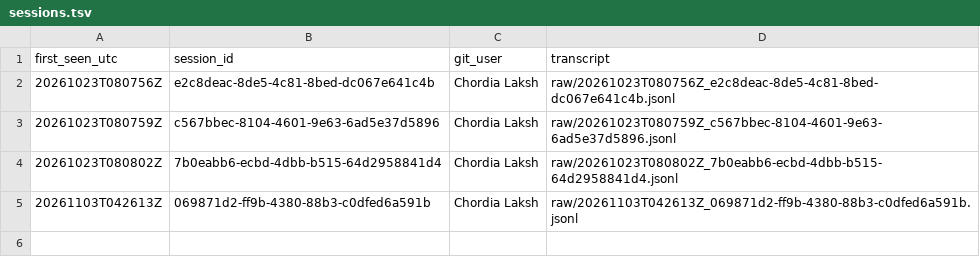
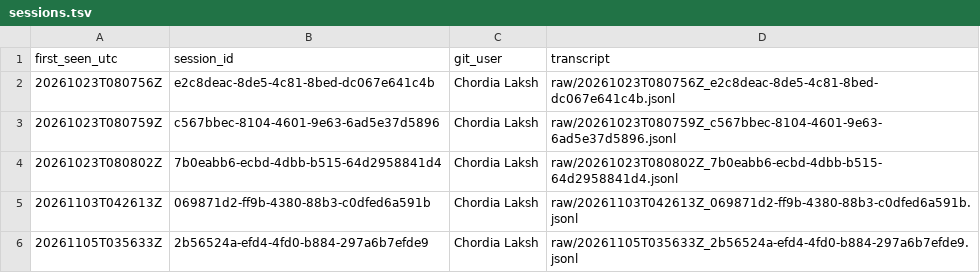
Before and after one commit to adityamd1307/Tokenisation-Using-BlockChain, a TSV file: docs/ai-logs/sessions.tsv, drawn as a sheet; the diff names each change by its address in the sheet, - before the commit and + after, or states it on an @@ line.

Commit message:
evidence: archive session 2b56524a (Phase 5) and the latest 069871d2 transcript before push (hash-scanned: no dev keys, seed phrases, non-noreply emails or RPC keys)

```diff
--- a/docs/ai-logs/sessions.tsv
+++ b/docs/ai-logs/sessions.tsv
+row 6: 20261105T035633Z | 2b56524a-efd4-4fd0-b884-297a6b7efde9 | Chordia Laksh | raw/20261105T035633Z_2b56524a-efd4-4fd0-b884-297a6b7efde9.jsonl
```
Also changed, not shown: 2 other files.
